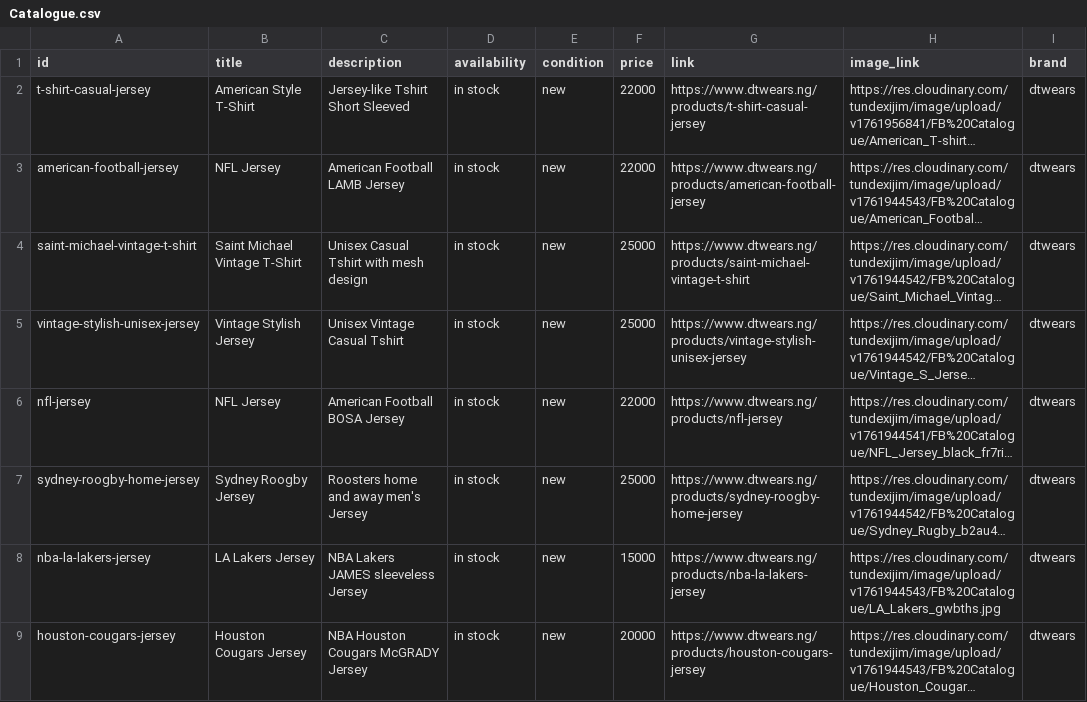
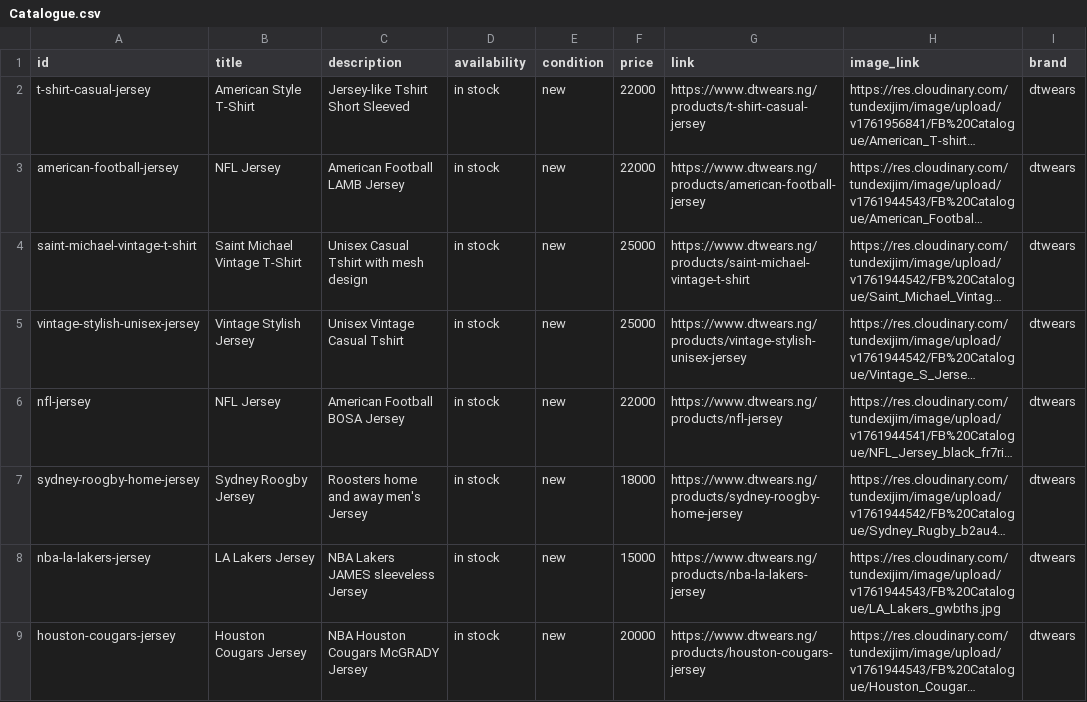
Before and after one commit to tundexijim/sneakers-store, a CSV file: public/Catalogue.csv, drawn as a sheet; only a part is shown; long unchanged cells end in …; the diff names each change by its address in the sheet, - before the commit and + after, or states it on an @@ line.

Commit message:
catalog

```diff
--- a/public/Catalogue.csv
+++ b/public/Catalogue.csv
-F7 (price): 25000
+F7 (price): 18000
```
